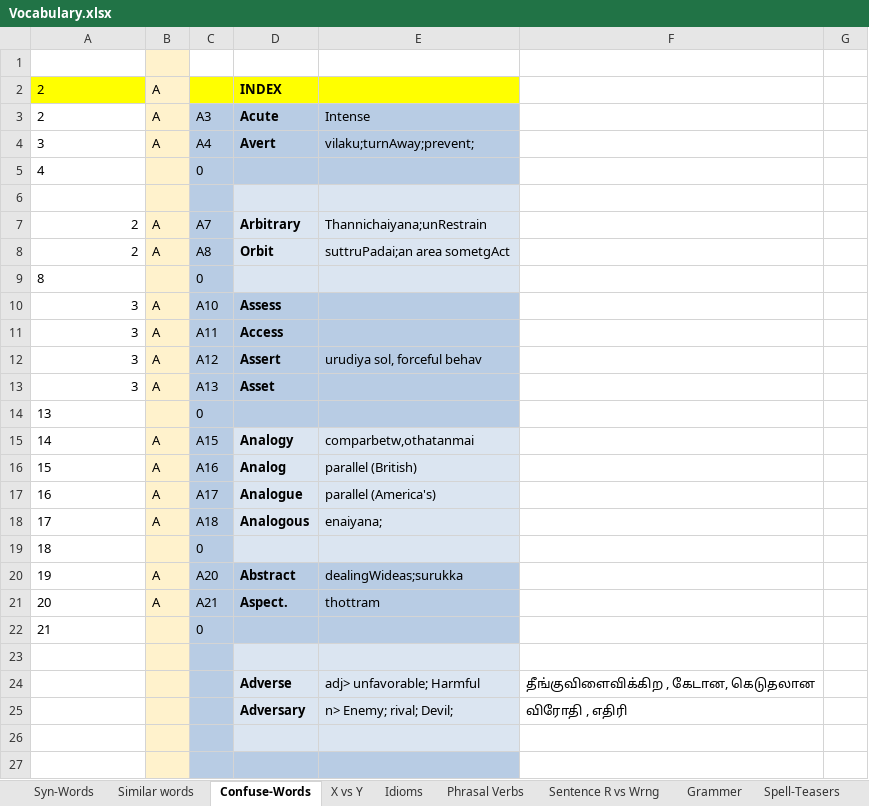
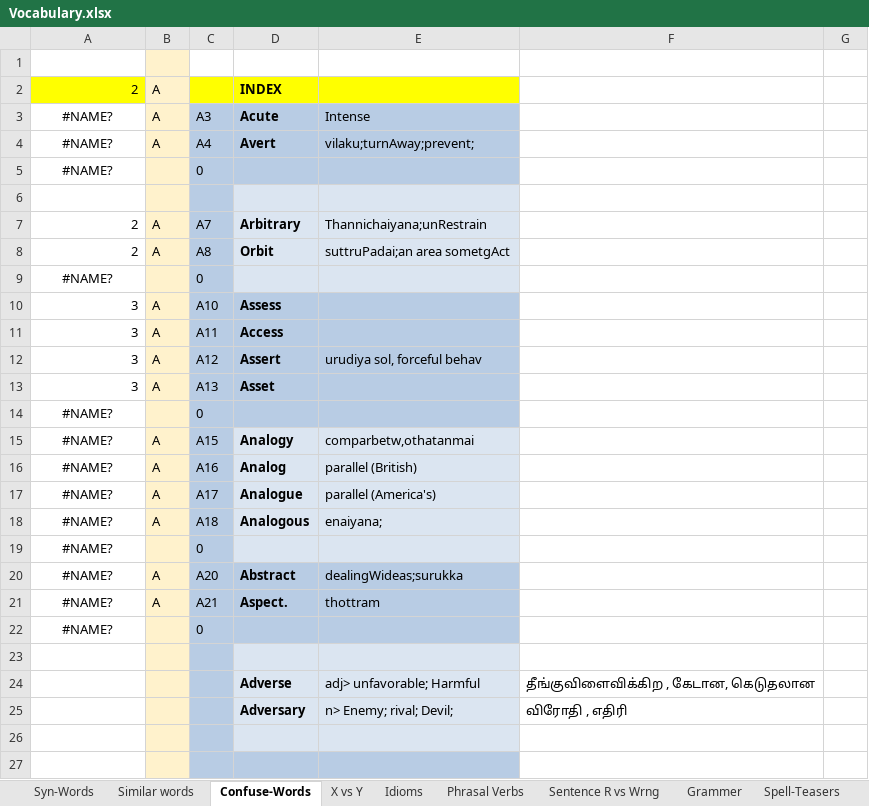
Before and after one commit to pradhapganesanj/pg-notes, an Excel workbook: Pers_/Vocabulary.xlsx, sheet Confuse-Words, drawn as a sheet; only a part is shown; values as stored, in another font and other column widths than the file's, no borders; charts and pictures not drawn; the diff covers the shown part only; the diff names each change by its address in the sheet, - before the commit and + after, or states it on an @@ line.

```diff
--- a/Pers_/Vocabulary.xlsx (sheet Confuse-Words)
+++ b/Pers_/Vocabulary.xlsx (sheet Confuse-Words)
-A2 alignment: left
+A2 alignment: right
-A3: 2
+A3: #NAME?
-A3:A5 alignment: left
+A3:A5 alignment: center
-A4: 3
+A4: #NAME?
-A5: 4
+A5: #NAME?
-A9: 8
+A9: #NAME?
-A9 alignment: left
+A9 alignment: center
-A14: 13
+A14: #NAME?
-A14:A22 alignment: left
+A14:A22 alignment: center
-A15: 14
+A15: #NAME?
-A16: 15
+A16: #NAME?
-A17: 16
+A17: #NAME?
-A18: 17
+A18: #NAME?
-A19: 18
+A19: #NAME?
-A20: 19
+A20: #NAME?
-A21: 20
+A21: #NAME?
-A22: 21
+A22: #NAME?
```
Also changed, not shown: 17 edited cells and cell formats elsewhere in this sheet, other sheet tabs, charts or pictures, Cache_Ignite_Notes.xlsx, 45 other files.
